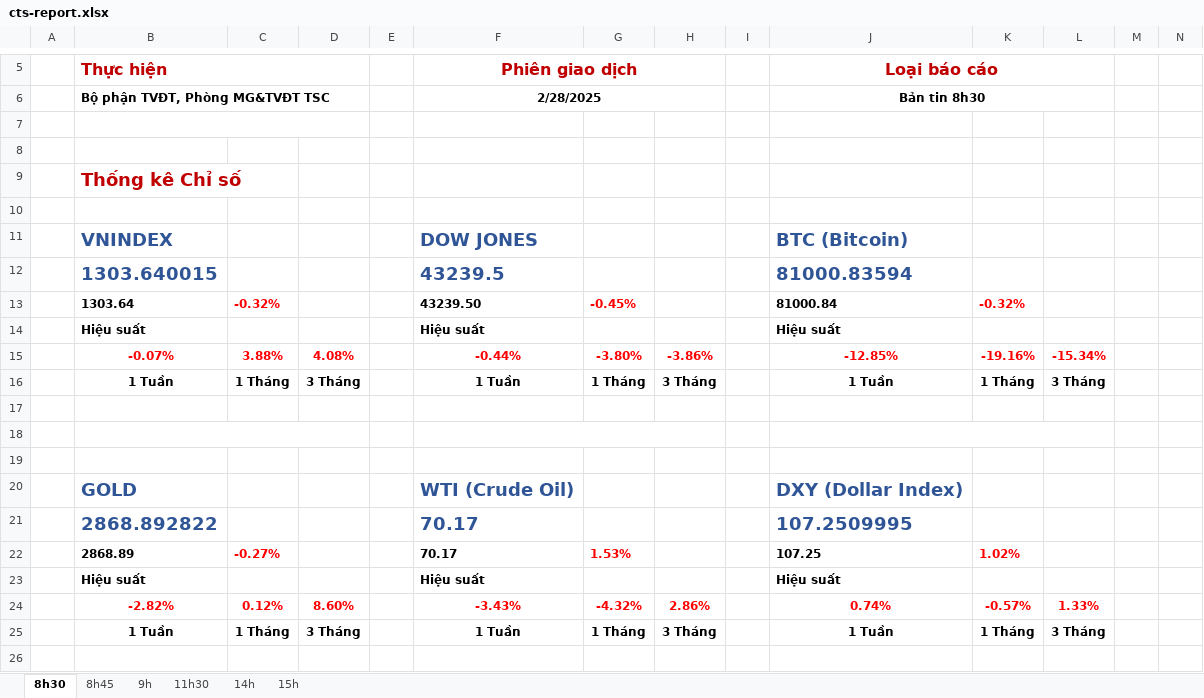
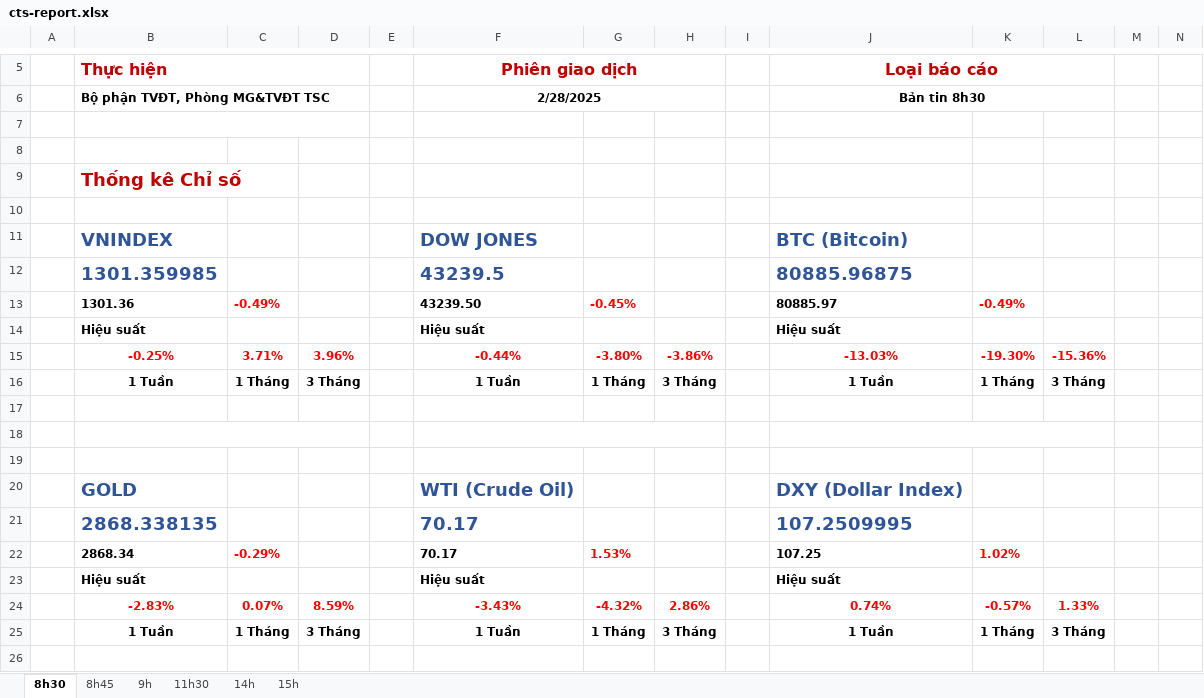
Before and after one commit to twan507/t2m-pycode, an Excel workbook: cts-report-data/cts-report.xlsx, sheet 8h30, drawn as a sheet; only a part is shown, gaps mark what is left out; values as stored, in another font and other column widths than the file's, no borders; charts and pictures and conditional formats not drawn; removed rows and columns are numbered as before the commit, all else as after; rows hold the shown columns only; the diff names each change by its address in the sheet, - before the commit and + after, or states it on an @@ line.

```diff
--- a/cts-report-data/cts-report.xlsx (sheet 8h30)
+++ b/cts-report-data/cts-report.xlsx (sheet 8h30)
-row 12:  | 1303.640015 |  |  |  | 43239.5 |  |  |  | 81000.83594
-row 13:  | 1303.64 | -0.32% |  |  | 43239.50 | -0.45% |  |  | 81000.84 | -0.32%
+row 12:  | 1301.359985 |  |  |  | 43239.5 |  |  |  | 80885.96875
+row 13:  | 1301.36 | -0.49% |  |  | 43239.50 | -0.45% |  |  | 80885.97 | -0.49%
-row 15:  | -0.07% | 3.88% | 4.08% |  | -0.44% | -3.80% | -3.86% |  | -12.85% | -19.16% | -15.34%
+row 15:  | -0.25% | 3.71% | 3.96% |  | -0.44% | -3.80% | -3.86% |  | -13.03% | -19.30% | -15.36%
-B21 (Thực hiện): 2868.892822
+B21 (Thực hiện): 2868.338135
-B22 (Thực hiện): 2868.89
+B22 (Thực hiện): 2868.34
-C22: -0.27%
+C22: -0.29%
-B24 (Thực hiện): -2.82%
+B24 (Thực hiện): -2.83%
-C24: 0.12%
+C24: 0.07%
-D24: 8.60%
+D24: 8.59%
```
Also changed, not shown: sheet 15h, sheet 11h30, sheet 8h45, formulas that keep their value, charts or pictures, 4 other files.
